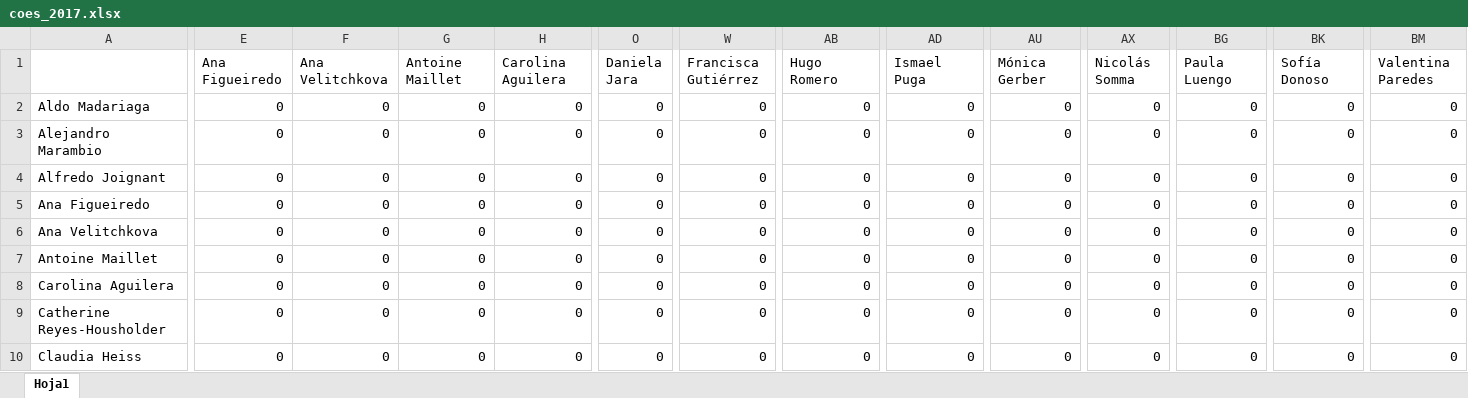
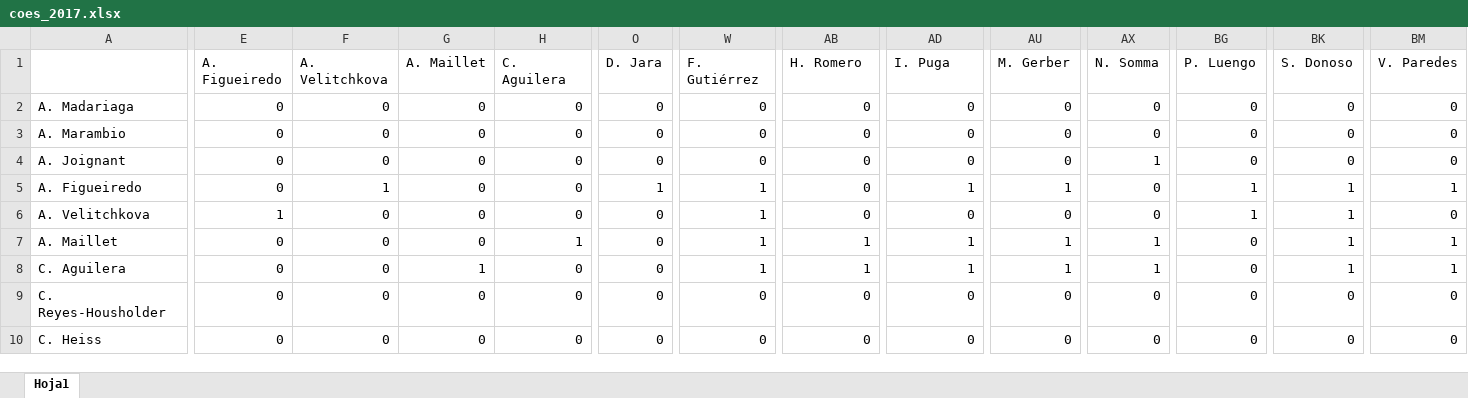
Before and after one commit to benyimr/Redes_COES, an Excel workbook: Datos/coes_2017.xlsx, sheet Hoja1, drawn as a sheet; only a part is shown, gaps mark what is left out; values as stored, in another font and other column widths than the file's, no cell formats; the diff covers the shown part only; the diff names each change by its address in the sheet, - before the commit and + after, or states it on an @@ line.

```diff
--- a/Datos/coes_2017.xlsx (sheet Hoja1)
+++ b/Datos/coes_2017.xlsx (sheet Hoja1)
-E1: Ana Figueiredo
+E1: A. Figueiredo
-F1: Ana Velitchkova
+F1: A. Velitchkova
-G1: Antoine Maillet
+G1: A. Maillet
-H1: Carolina Aguilera
+H1: C. Aguilera
-O1: Daniela Jara
+O1: D. Jara
-W1: Francisca Gutiérrez
+W1: F. Gutiérrez
-AB1: Hugo Romero
+AB1: H. Romero
-AD1: Ismael Puga
+AD1: I. Puga
-AU1: Mónica Gerber
+AU1: M. Gerber
-AX1: Nicolás Somma
+AX1: N. Somma
-BG1: Paula Luengo
+BG1: P. Luengo
-BK1: Sofía Donoso
+BK1: S. Donoso
-BM1: Valentina Paredes
+BM1: V. Paredes
-A2: Aldo Madariaga
+A2: A. Madariaga
-A3: Alejandro Marambio
+A3: A. Marambio
-A4: Alfredo Joignant
+A4: A. Joignant
-AX4 (N. Somma): 0
+AX4 (N. Somma): 1
-A5: Ana Figueiredo
+A5: A. Figueiredo
-F5 (A. Velitchkova): 0
+F5 (A. Velitchkova): 1
-O5 (D. Jara): 0
+O5 (D. Jara): 1
-W5:W8 (F. Gutiérrez): 0
+W5:W8 (F. Gutiérrez): 1
-AD5 (I. Puga): 0
+AD5 (I. Puga): 1
-AU5 (M. Gerber): 0
+AU5 (M. Gerber): 1
-BG5:BG6 (P. Luengo): 0
+BG5:BG6 (P. Luengo): 1
-BK5:BK8 (S. Donoso): 0
+BK5:BK8 (S. Donoso): 1
-BM5 (V. Paredes): 0
+BM5 (V. Paredes): 1
-A6: Ana Velitchkova
+A6: A. Velitchkova
-E6 (A. Figueiredo): 0
+E6 (A. Figueiredo): 1
-A7: Antoine Maillet
+A7: A. Maillet
-H7 (C. Aguilera): 0
+H7 (C. Aguilera): 1
-AB7:AB8 (H. Romero): 0
+AB7:AB8 (H. Romero): 1
-AD7:AD8 (I. Puga): 0
+AD7:AD8 (I. Puga): 1
-AU7:AU8 (M. Gerber): 0
+AU7:AU8 (M. Gerber): 1
-AX7:AX8 (N. Somma): 0
+AX7:AX8 (N. Somma): 1
-BM7:BM8 (V. Paredes): 0
+BM7:BM8 (V. Paredes): 1
-A8: Carolina Aguilera
+A8: C. Aguilera
-G8 (A. Maillet): 0
+G8 (A. Maillet): 1
-A9: Catherine Reyes-Housholder
+A9: C. Reyes-Housholder
-A10: Claudia Heiss
+A10: C. Heiss
```
Also changed, not shown: 307 edited cells elsewhere in this sheet, cell formats, Datos/coes_2014.xlsx, Datos/coes_2015.xlsx, 14 other files.
